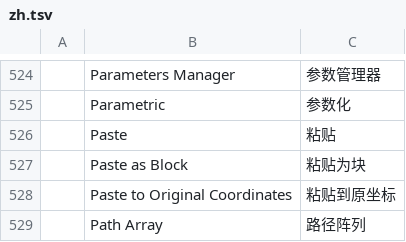
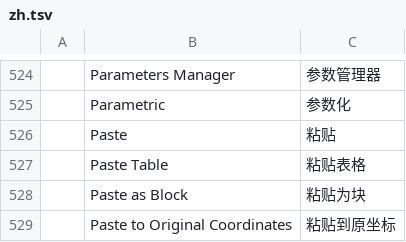
Before and after one commit to storytold/cadcraft, a TSV file: crates/ui-egui/src/i18n/zh.tsv, drawn as a sheet; only a part is shown, gaps mark what is left out; the shorter side is filled out with more unchanged rows.

Commit message:
feat(table): paste Excel TSV as native TABLE using craft-csv

```diff
--- a/crates/ui-egui/src/i18n/zh.tsv
+++ b/crates/ui-egui/src/i18n/zh.tsv
@@ -526,2 +526,3 @@
 	Paste	粘贴
+	Paste Table	粘贴表格
 	Paste as Block	粘贴为块
```
Also changed, not shown: crates/ui-egui/src/i18n/vi.tsv, 9 other files.
